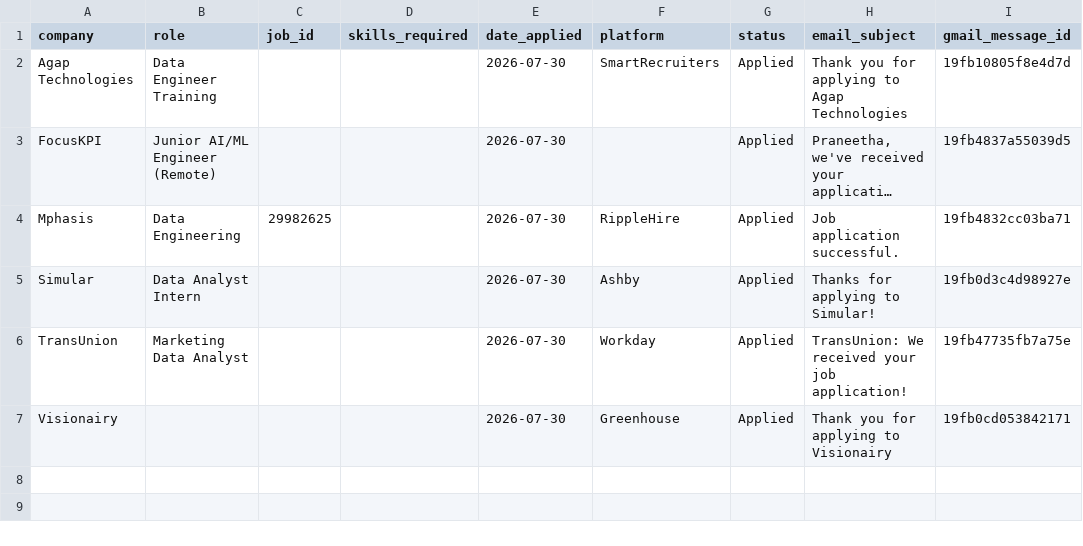
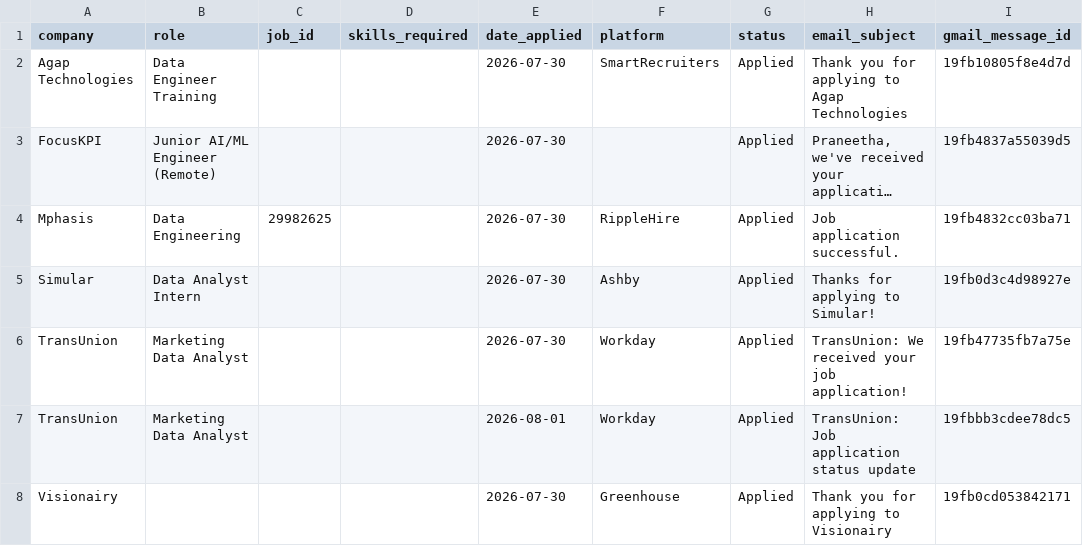
Before and after one commit to Praneetha2806/Job_roles, a CSV file: applications.csv, drawn as a sheet; long unchanged cells end in …; the diff names each change by its address in the sheet, - before the commit and + after, or states it on an @@ line.

```diff
--- a/applications.csv
+++ b/applications.csv
+row 7: TransUnion | Marketing Data Analyst |  |  | 2026-08-01 | Workday | Applied | TransUnion: Job application status update | 19fbbb3cdee78dc5
```
Also changed, not shown: 2 other files.
